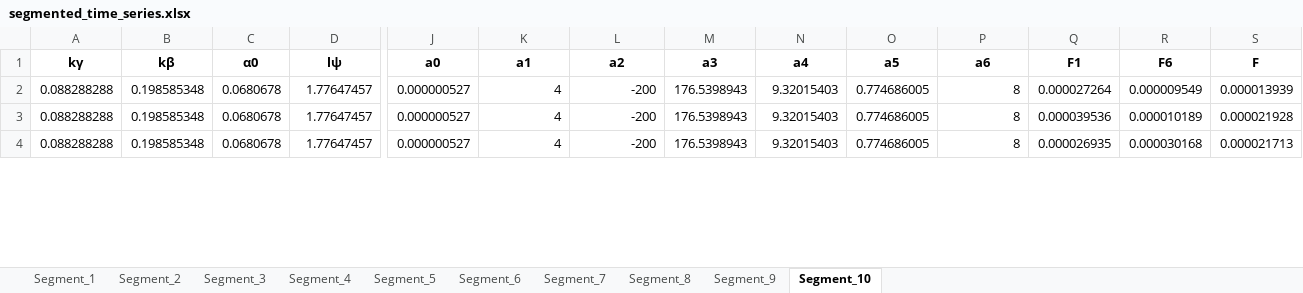
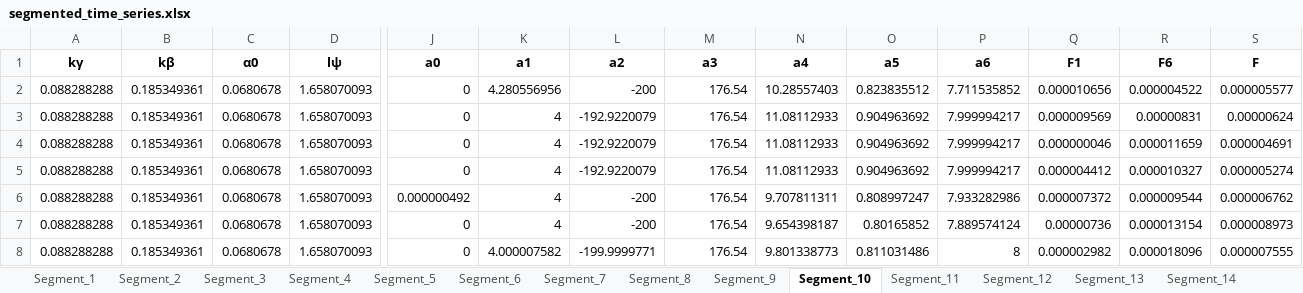
Before and after one commit to Zaid97-kai/process_time_series, an Excel workbook: segmented_time_series.xlsx, sheet Segment_10, drawn as a sheet; only a part is shown, gaps mark what is left out; values as stored, in another font and other column widths than the file's, no borders; addresses are those after the commit; rows hold the shown columns only; the diff covers the shown part only; the diff names each change by its address in the sheet, - before the commit and + after, or states it on an @@ line.

```diff
--- a/segmented_time_series.xlsx (sheet Segment_10)
+++ b/segmented_time_series.xlsx (sheet Segment_10)
+sheet tab: Segment_11
+sheet tab: Segment_12
+sheet tab: Segment_13
+sheet tab: Segment_14
+row 2: 0.088288288 | 0.185349361 | 0.0680678 | 1.658070093 | 0 | 4.280556956 | -200 | 176.54 | 10.28557403 | 0.823835512 | 7.711535852 | 0.000010656 | 0.000004522 | 0.000005577
+row 3: 0.088288288 | 0.185349361 | 0.0680678 | 1.658070093 | 0 | 4 | -192.9220079 | 176.54 | 11.08112933 | 0.904963692 | 7.999994217 | 0.000009569 | 0.00000831 | 0.00000624
+row 4: 0.088288288 | 0.185349361 | 0.0680678 | 1.658070093 | 0 | 4 | -192.9220079 | 176.54 | 11.08112933 | 0.904963692 | 7.999994217 | 0.000000046 | 0.000011659 | 0.000004691
+row 5: 0.088288288 | 0.185349361 | 0.0680678 | 1.658070093 | 0 | 4 | -192.9220079 | 176.54 | 11.08112933 | 0.904963692 | 7.999994217 | 0.000004412 | 0.000010327 | 0.000005274
-B6:B8 (kβ): 0.198585348
+B6:B8 (kβ): 0.185349361
-D6:D8 (lψ): 1.77647457
+D6:D8 (lψ): 1.658070093
-J6 (a0): 0.000000527
+J6 (a0): 0.000000492
-M6:M8 (a3): 176.5398943
+M6:M8 (a3): 176.54
-N6 (a4): 9.32015403
+N6 (a4): 9.707811311
-O6 (a5): 0.774686005
+O6 (a5): 0.808997247
-P6 (a6): 8
+P6 (a6): 7.933282986
-Q6 (F1): 0.000027264
+Q6 (F1): 0.000007372
-R6 (F6): 0.000009549
+R6 (F6): 0.000009544
-S6 (F): 0.000013939
+S6 (F): 0.000006762
-J7:J8 (a0): 0.000000527
+J7:J8 (a0): 0
-N7 (a4): 9.32015403
+N7 (a4): 9.654398187
-O7 (a5): 0.774686005
+O7 (a5): 0.80165852
-P7 (a6): 8
+P7 (a6): 7.889574124
-Q7 (F1): 0.000039536
+Q7 (F1): 0.00000736
-R7 (F6): 0.000010189
+R7 (F6): 0.000013154
-S7 (F): 0.000021928
+S7 (F): 0.000008973
-K8 (a1): 4
+K8 (a1): 4.000007582
-L8 (a2): -200
+L8 (a2): -199.9999771
-N8 (a4): 9.32015403
+N8 (a4): 9.801338773
-O8 (a5): 0.774686005
+O8 (a5): 0.811031486
-Q8 (F1): 0.000026935
+Q8 (F1): 0.000002982
-R8 (F6): 0.000030168
+R8 (F6): 0.000018096
-S8 (F): 0.000021713
+S8 (F): 0.000007555
```
Also changed, not shown: 12 removed rows and 42 edited cells elsewhere in this sheet, sheet Segment_2, sheet Segment_4, sheet Segment_5, sheet Segment_6, sheet Segment_9, sheet Segment_8, 3 more sheets, other sheet tabs, analysis_report.xlsx, mape_results.xlsx, 49 other files.
